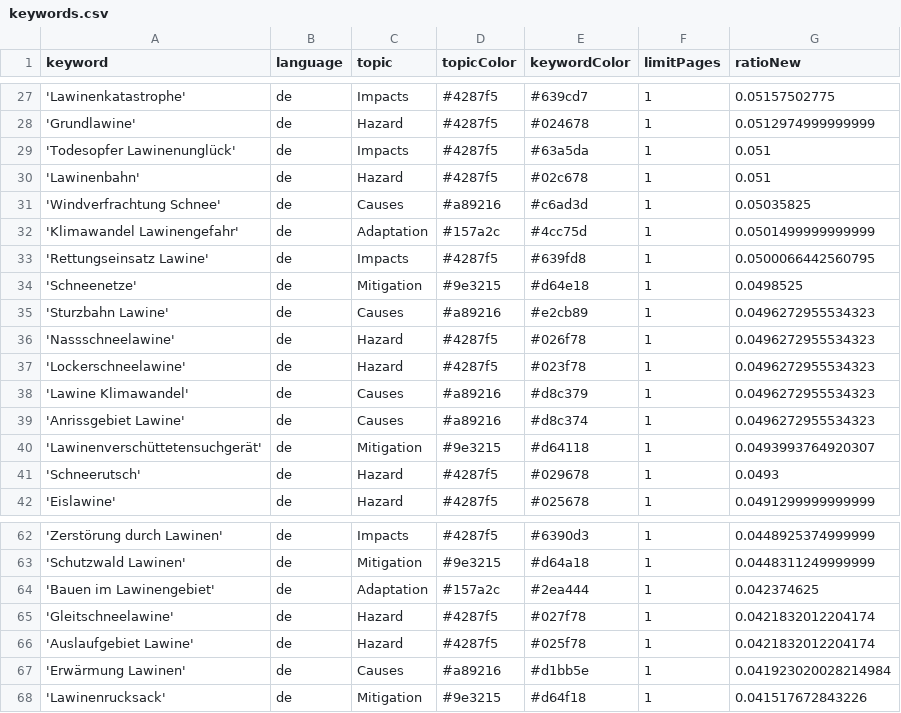
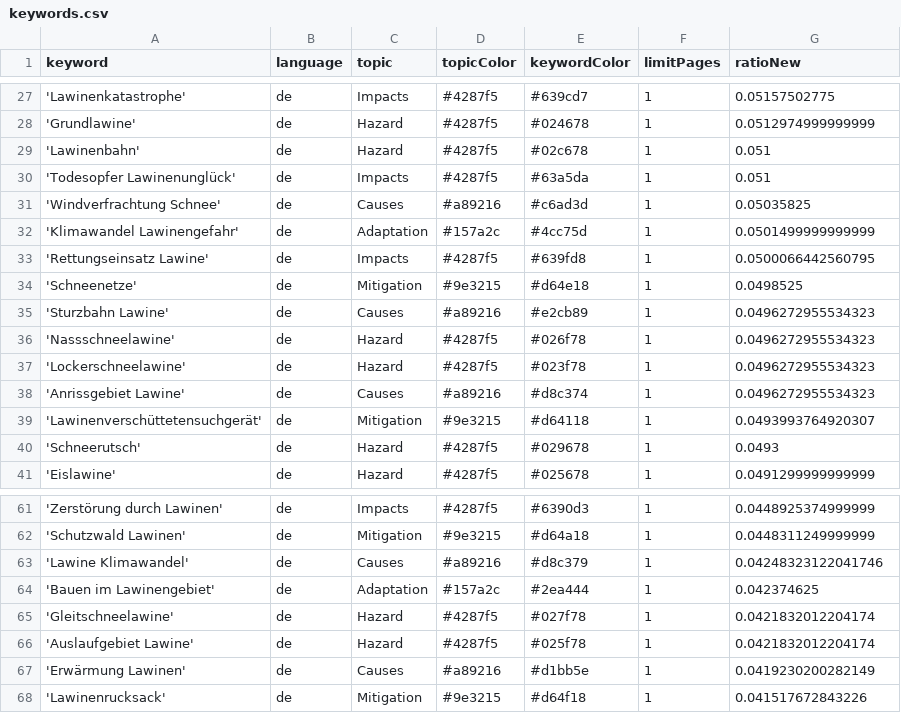
Before and after one commit to picawe-news/AvalancheIsComing, a CSV file: keywords.csv, drawn as a sheet; only a part is shown, gaps mark what is left out.

Commit message:
Commit from GitHub Actions (harvest:0.0)

```diff
--- a/keywords.csv
+++ b/keywords.csv
@@ -28,4 +28,4 @@ keyword,language,topic,topicColor,keywordColor,limitPages,ratioNew
 'Grundlawine',de,Hazard,#4287f5,#024678,1,0.0512974999999999
+'Lawinenbahn',de,Hazard,#4287f5,#02c678,1,0.051
 'Todesopfer Lawinenunglück',de,Impacts,#4287f5,#63a5da,1,0.051
-'Lawinenbahn',de,Hazard,#4287f5,#02c678,1,0.051
 'Windverfrachtung Schnee',de,Causes,#a89216,#c6ad3d,1,0.05035825
@@ -37,3 +37,2 @@ keyword,language,topic,topicColor,keywordColor,limitPages,ratioNew
 'Lockerschneelawine',de,Hazard,#4287f5,#023f78,1,0.0496272955534323
-'Lawine Klimawandel',de,Causes,#a89216,#d8c379,1,0.0496272955534323
 'Anrissgebiet Lawine',de,Causes,#a89216,#d8c374,1,0.0496272955534323
@@ -63,2 +62,3 @@ keyword,language,topic,topicColor,keywordColor,limitPages,ratioNew
 'Schutzwald Lawinen',de,Mitigation,#9e3215,#d64a18,1,0.0448311249999999
+'Lawine Klimawandel',de,Causes,#a89216,#d8c379,1,0.04248323122041746
 'Bauen im Lawinengebiet',de,Adaptation,#157a2c,#2ea444,1,0.042374625
@@ -66,3 +66,3 @@ keyword,language,topic,topicColor,keywordColor,limitPages,ratioNew
 'Auslaufgebiet Lawine',de,Hazard,#4287f5,#025f78,1,0.0421832012204174
-'Erwärmung Lawinen',de,Causes,#a89216,#d1bb5e,1,0.041923020028214984
+'Erwärmung Lawinen',de,Causes,#a89216,#d1bb5e,1,0.0419230200282149
 'Lawinenrucksack',de,Mitigation,#9e3215,#d64f18,1,0.041517672843226
```
